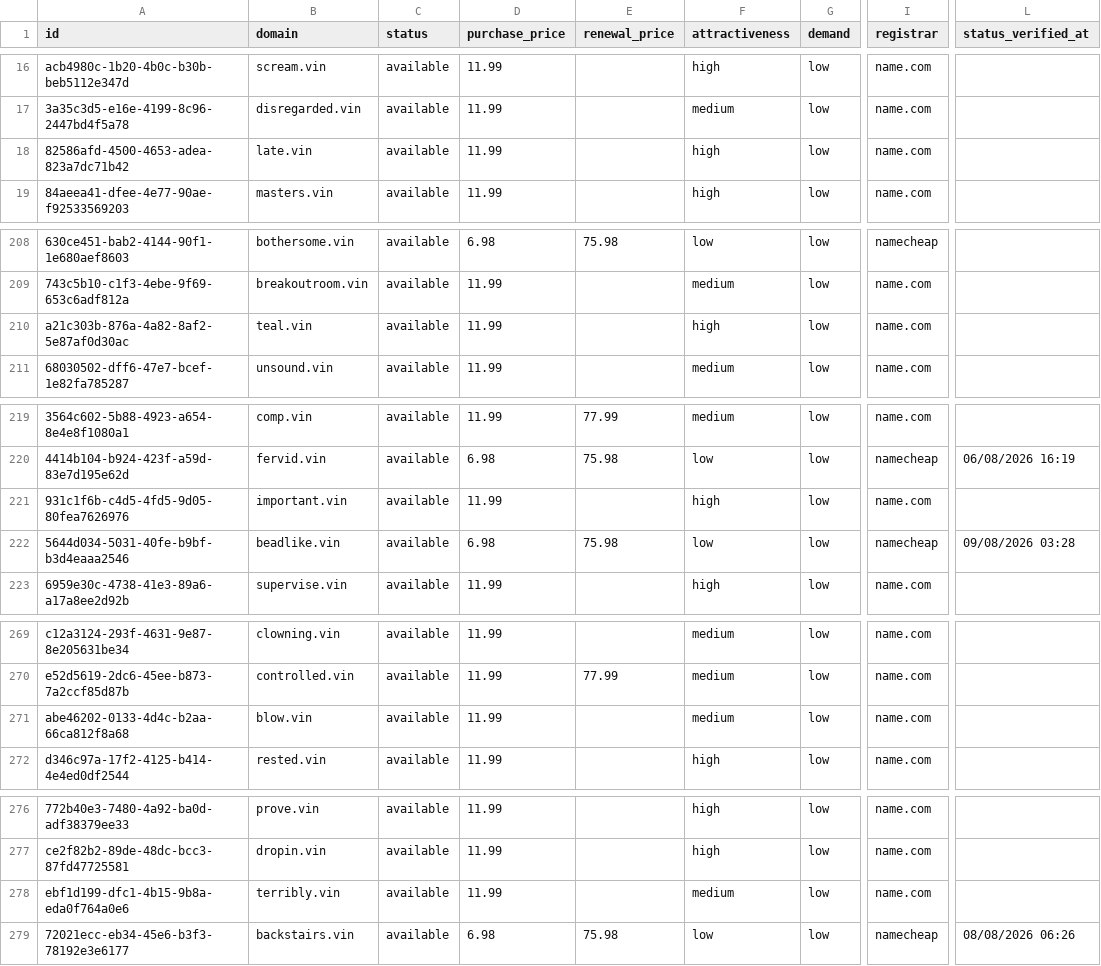
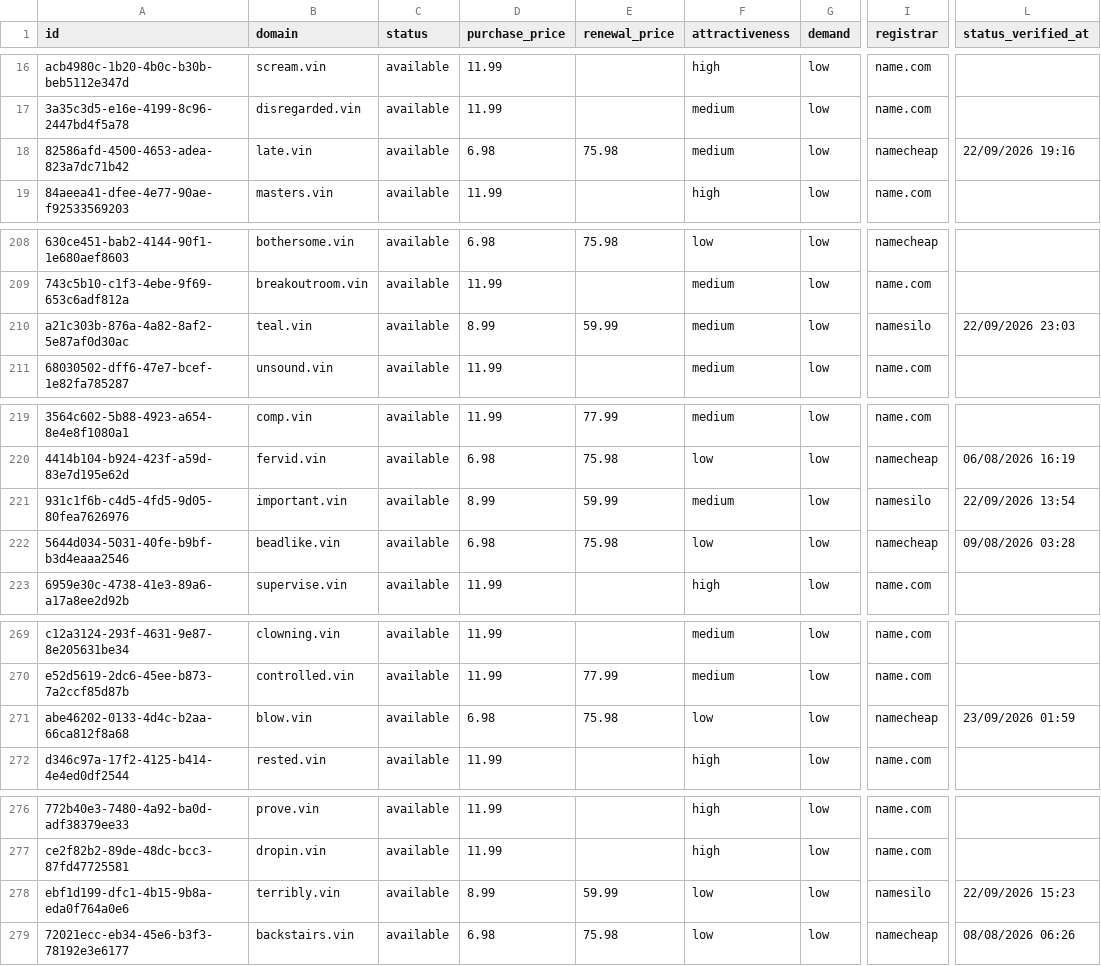
Before and after one commit to UniqueDomains/vin-oneword-domains, a CSV file: vin.csv, drawn as a sheet; only a part is shown, gaps mark what is left out; the diff covers the shown part only; the diff names each change by its address in the sheet, - before the commit and + after, or states it on an @@ line.

```diff
--- a/vin.csv
+++ b/vin.csv
-D18 (purchase_price): 11.99
+D18 (purchase_price): 6.98
-E18 (renewal_price): (empty)
+E18 (renewal_price): 75.98
-F18 (attractiveness): high
+F18 (attractiveness): medium
-I18 (registrar): name.com
+I18 (registrar): namecheap
-L18 (status_verified_at): (empty)
+L18 (status_verified_at): 22/09/2026 19:16
-D210 (purchase_price): 11.99
+D210 (purchase_price): 8.99
-E210 (renewal_price): (empty)
+E210 (renewal_price): 59.99
-F210 (attractiveness): high
+F210 (attractiveness): medium
-I210 (registrar): name.com
+I210 (registrar): namesilo
-L210 (status_verified_at): (empty)
+L210 (status_verified_at): 22/09/2026 23:03
-D221 (purchase_price): 11.99
+D221 (purchase_price): 8.99
-E221 (renewal_price): (empty)
+E221 (renewal_price): 59.99
-F221 (attractiveness): high
+F221 (attractiveness): medium
-I221 (registrar): name.com
+I221 (registrar): namesilo
-L221 (status_verified_at): (empty)
+L221 (status_verified_at): 22/09/2026 13:54
-D271 (purchase_price): 11.99
+D271 (purchase_price): 6.98
-E271 (renewal_price): (empty)
+E271 (renewal_price): 75.98
-F271 (attractiveness): medium
+F271 (attractiveness): low
-I271 (registrar): name.com
+I271 (registrar): namecheap
-L271 (status_verified_at): (empty)
+L271 (status_verified_at): 23/09/2026 01:59
-D278 (purchase_price): 11.99
+D278 (purchase_price): 8.99
-E278 (renewal_price): (empty)
+E278 (renewal_price): 59.99
-F278 (attractiveness): medium
+F278 (attractiveness): low
-I278 (registrar): name.com
+I278 (registrar): namesilo
-L278 (status_verified_at): (empty)
+L278 (status_verified_at): 22/09/2026 15:23
```
Also changed, not shown: 2 added rows, 2 removed rows and 111 edited cells elsewhere in this file, 4 other files.
